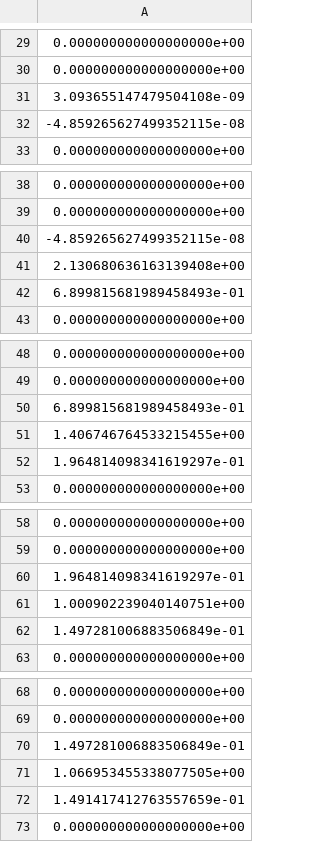
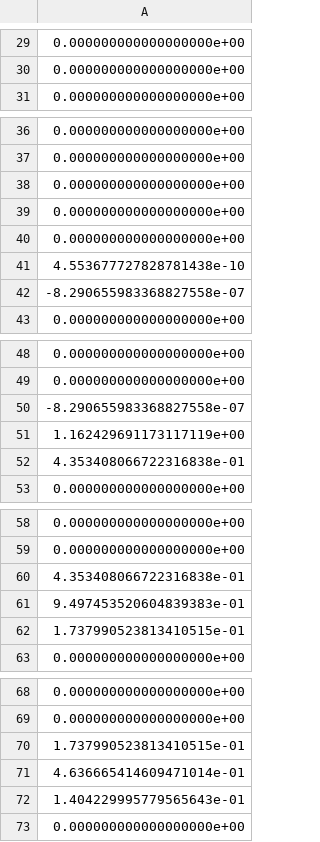
Before and after one commit to r-haight/Value-Decomposition-Hallway, a CSV file: actor_weights.csv, drawn as a sheet; only a part is shown, gaps mark what is left out; the diff covers the shown part only.

```diff
--- a/actor_weights.csv
+++ b/actor_weights.csv
@@ -30,4 +30,2 @@
 0.000000000000000000e+00
-3.093655147479504108e-09
--4.859265627499352115e-08
 0.000000000000000000e+00
@@ -39,5 +37,7 @@
 0.000000000000000000e+00
--4.859265627499352115e-08
-2.130680636163139408e+00
-6.899815681989458493e-01
+0.000000000000000000e+00
+0.000000000000000000e+00
+0.000000000000000000e+00
+4.553677727828781438e-10
+-8.290655983368827558e-07
 0.000000000000000000e+00
@@ -49,5 +49,5 @@
 0.000000000000000000e+00
-6.899815681989458493e-01
-1.406746764533215455e+00
-1.964814098341619297e-01
+-8.290655983368827558e-07
+1.162429691173117119e+00
+4.353408066722316838e-01
 0.000000000000000000e+00
@@ -59,5 +59,5 @@
 0.000000000000000000e+00
-1.964814098341619297e-01
-1.000902239040140751e+00
-1.497281006883506849e-01
+4.353408066722316838e-01
+9.497453520604839383e-01
+1.737990523813410515e-01
 0.000000000000000000e+00
@@ -69,5 +69,5 @@
 0.000000000000000000e+00
-1.497281006883506849e-01
-1.066953455338077505e+00
-1.491417412763557659e-01
+1.737990523813410515e-01
+4.636665414609471014e-01
+1.404229995779565643e-01
 0.000000000000000000e+00
```
Also changed, not shown: 2 edited cells elsewhere in this file, critic_weights.csv, 2 other files.
